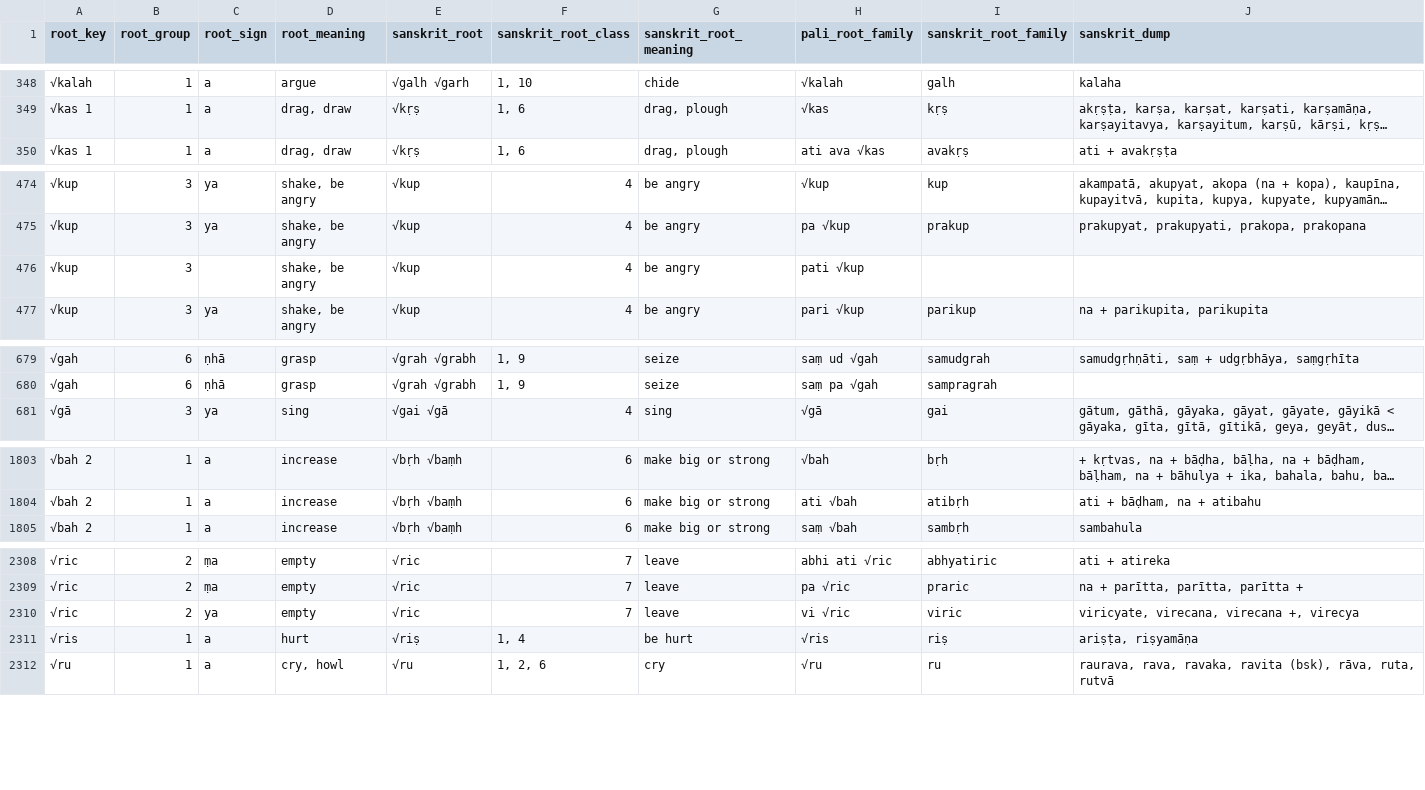
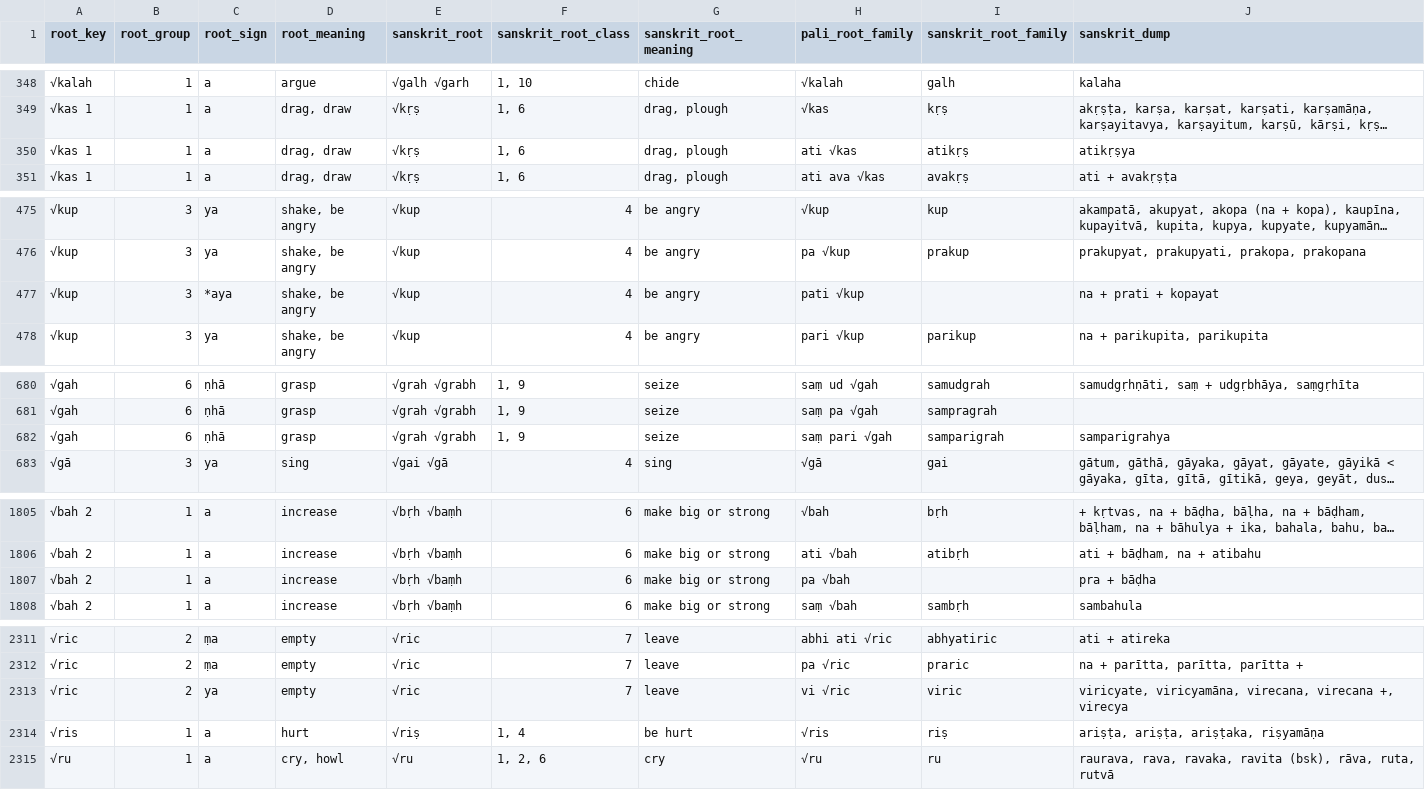
Before and after one commit to digitalpalidictionary/dpd-db, a TSV file: db/sanskrit/root_families_sanskrit.tsv, drawn as a sheet; only a part is shown, gaps mark what is left out; long unchanged cells end in …; addresses are those after the commit; the diff covers the shown part only; the diff names each change by its address in the sheet, - before the commit and + after, or states it on an @@ line.

Commit message:
data update

```diff
--- a/db/sanskrit/root_families_sanskrit.tsv
+++ b/db/sanskrit/root_families_sanskrit.tsv
+row 350: √kas 1 | 1 | a | drag, draw | √kṛṣ | 1, 6 | drag, plough | ati √kas | atikṛṣ | atikṛṣya
-C477 (root_sign): (empty)
+C477 (root_sign): *aya
-J477 (sanskrit_dump): (empty)
+J477 (sanskrit_dump): na + prati + kopayat
+row 682: √gah | 6 | ṇhā | grasp | √grah √grabh | 1, 9 | seize | saṃ pari √gah | samparigrah | samparigrahya
+row 1807: √bah 2 | 1 | a | increase | √bṛh √baṃh | 6 | make big or strong | pa √bah |  | pra + bāḍha
-J2313 (sanskrit_dump): viricyate, virecana, virecana…
+J2313 (sanskrit_dump): viricyate, viricyamāna, virecana, virecana…
-J2314 (sanskrit_dump): ariṣṭa, riṣyamāṇa
+J2314 (sanskrit_dump): ariṣṭa, ariṣṭa, ariṣṭaka, riṣyamāṇa
```
Also changed, not shown: 5 edited cells elsewhere in this file, db_tests/add_compound_type.tsv, db_tests/add_phonetic_changes.tsv, 12 other files.
